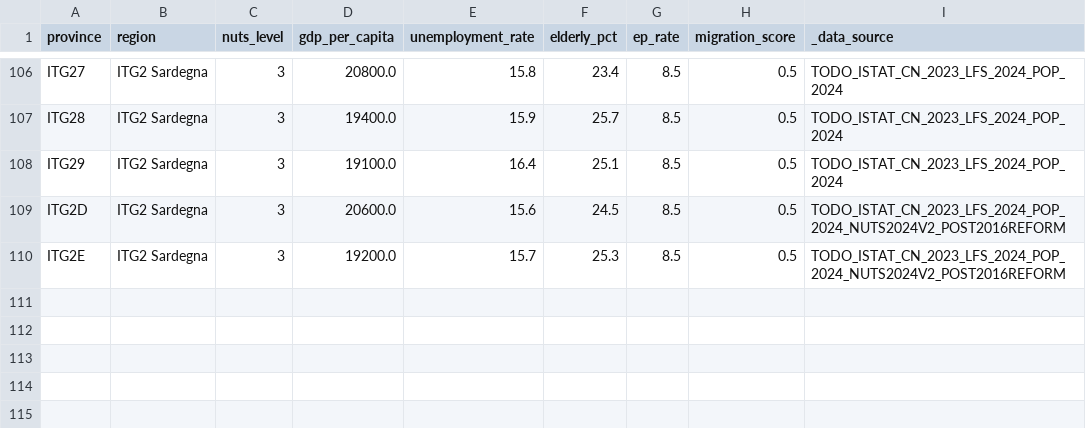
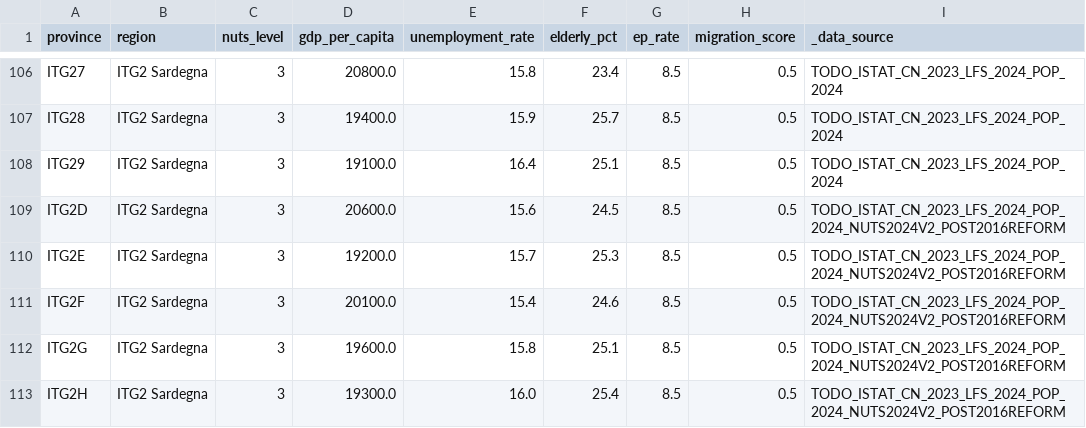
Before and after one commit to ikengassiindex/ikengassiindex.github.io, a CSV file: scripts/pipeline/data/italy/eurostat_nuts3_socioeconomic.csv, drawn as a sheet; only a part is shown, gaps mark what is left out; the diff names each change by its address in the sheet, - before the commit and + after, or states it on an @@ line.

```diff
--- a/scripts/pipeline/data/italy/eurostat_nuts3_socioeconomic.csv
+++ b/scripts/pipeline/data/italy/eurostat_nuts3_socioeconomic.csv
+row 111: ITG2F | ITG2 Sardegna | 3 | 20100.0 | 15.4 | 24.6 | 8.5 | 0.5 | TODO_ISTAT_CN_2023_LFS_2024_POP_2024_NUTS2024V2_POST2016REFORM
+row 112: ITG2G | ITG2 Sardegna | 3 | 19600.0 | 15.8 | 25.1 | 8.5 | 0.5 | TODO_ISTAT_CN_2023_LFS_2024_POP_2024_NUTS2024V2_POST2016REFORM
+row 113: ITG2H | ITG2 Sardegna | 3 | 19300.0 | 16.0 | 25.4 | 8.5 | 0.5 | TODO_ISTAT_CN_2023_LFS_2024_POP_2024_NUTS2024V2_POST2016REFORM
```
Also changed, not shown: 2 other files.
